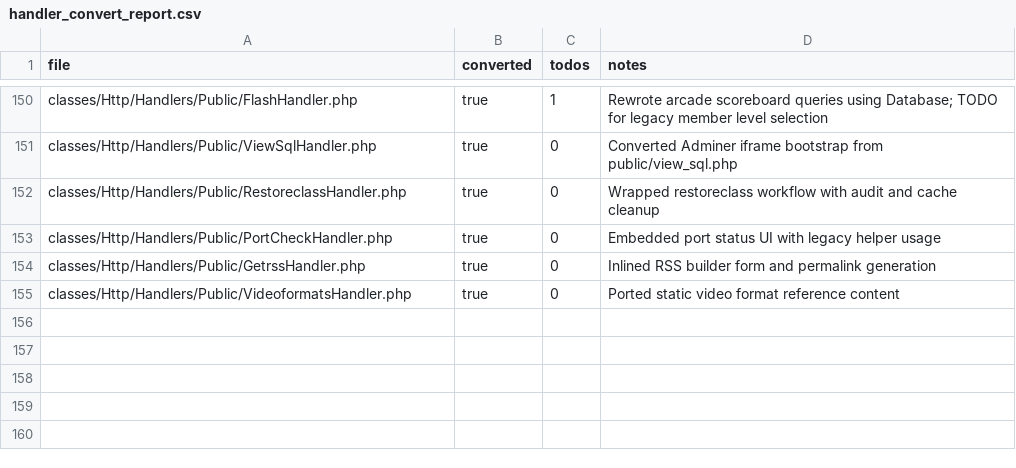
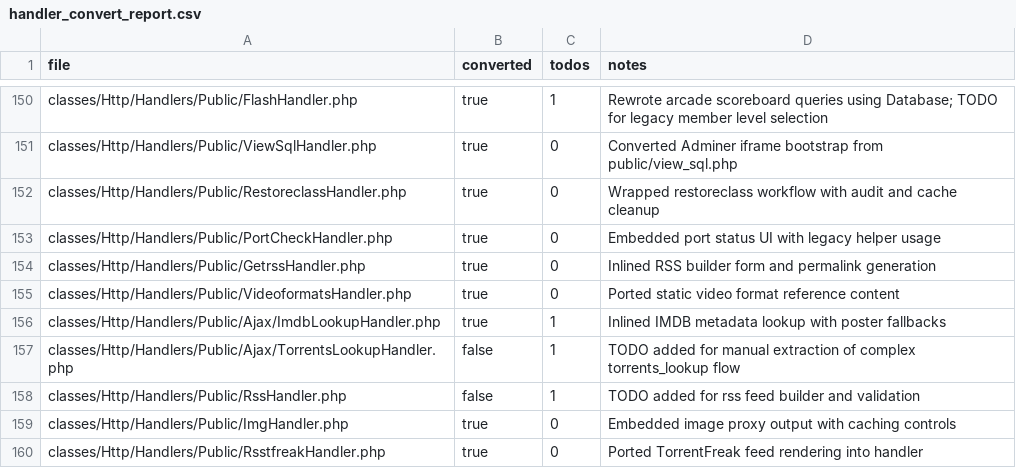
Before and after one commit to trackerone/Pu-239, a CSV file: tools/handler_convert_report.csv, drawn as a sheet; only a part is shown, gaps mark what is left out.

Commit message:
feat(handler-convert): convert legacy stubs to handlers (batch=160)

```diff
--- a/tools/handler_convert_report.csv
+++ b/tools/handler_convert_report.csv
@@ -155 +155,6 @@ classes/Http/Handlers/Public/GetrssHandler.php,true,0,Inlined RSS builder form a
 classes/Http/Handlers/Public/VideoformatsHandler.php,true,0,Ported static video format reference content
+classes/Http/Handlers/Public/Ajax/ImdbLookupHandler.php,true,1,Inlined IMDB metadata lookup with poster fallbacks
+classes/Http/Handlers/Public/Ajax/TorrentsLookupHandler.php,false,1,TODO added for manual extraction of complex torrents_lookup flow
+classes/Http/Handlers/Public/RssHandler.php,false,1,TODO added for rss feed builder and validation
+classes/Http/Handlers/Public/ImgHandler.php,true,0,Embedded image proxy output with caching controls
+classes/Http/Handlers/Public/RsstfreakHandler.php,true,0,Ported TorrentFreak feed rendering into handler
```
Also changed, not shown: 13 other files.
